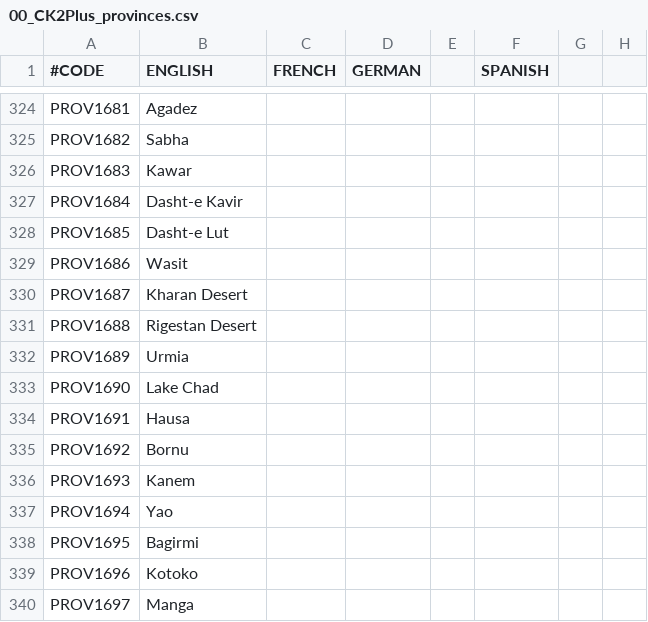
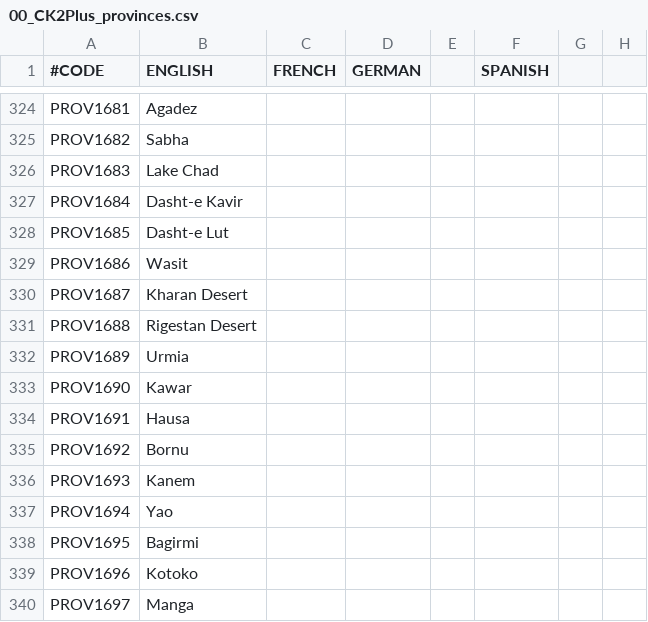
Before and after one commit to ck2plus/CK2Plus, a CSV file: CK2Plus/localisation/00_CK2Plus_provinces.csv, drawn as a sheet; only a part is shown, gaps mark what is left out; the diff names each change by its address in the sheet, - before the commit and + after, or states it on an @@ line.

Commit message:
TWEAK: switched Kawar and Lake Chad

```diff
--- a/CK2Plus/localisation/00_CK2Plus_provinces.csv
+++ b/CK2Plus/localisation/00_CK2Plus_provinces.csv
-B326 (ENGLISH): Kawar
+B326 (ENGLISH): Lake Chad
-B333 (ENGLISH): Lake Chad
+B333 (ENGLISH): Kawar
```
Also changed, not shown: CK2Plus/map/adjacencies.csv, CK2Plus/map/definition.csv, 4 other files.
